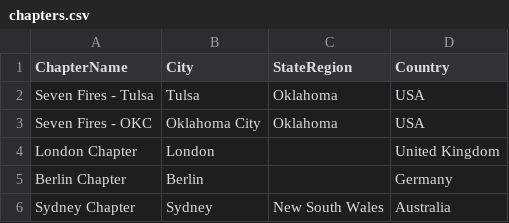
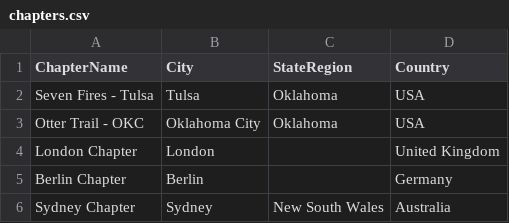
Before and after one commit to redrum7fires/chapter-map, a CSV file: data/chapters.csv, drawn as a sheet.

```diff
--- a/data/chapters.csv
+++ b/data/chapters.csv
@@ -2,3 +2,3 @@ ChapterName,City,StateRegion,Country
 Seven Fires - Tulsa,Tulsa,Oklahoma,USA
-Seven Fires - OKC,Oklahoma City,Oklahoma,USA
+Otter Trail - OKC,Oklahoma City,Oklahoma,USA
 London Chapter,London,,United Kingdom
```
Also changed, not shown: 2 other files.
